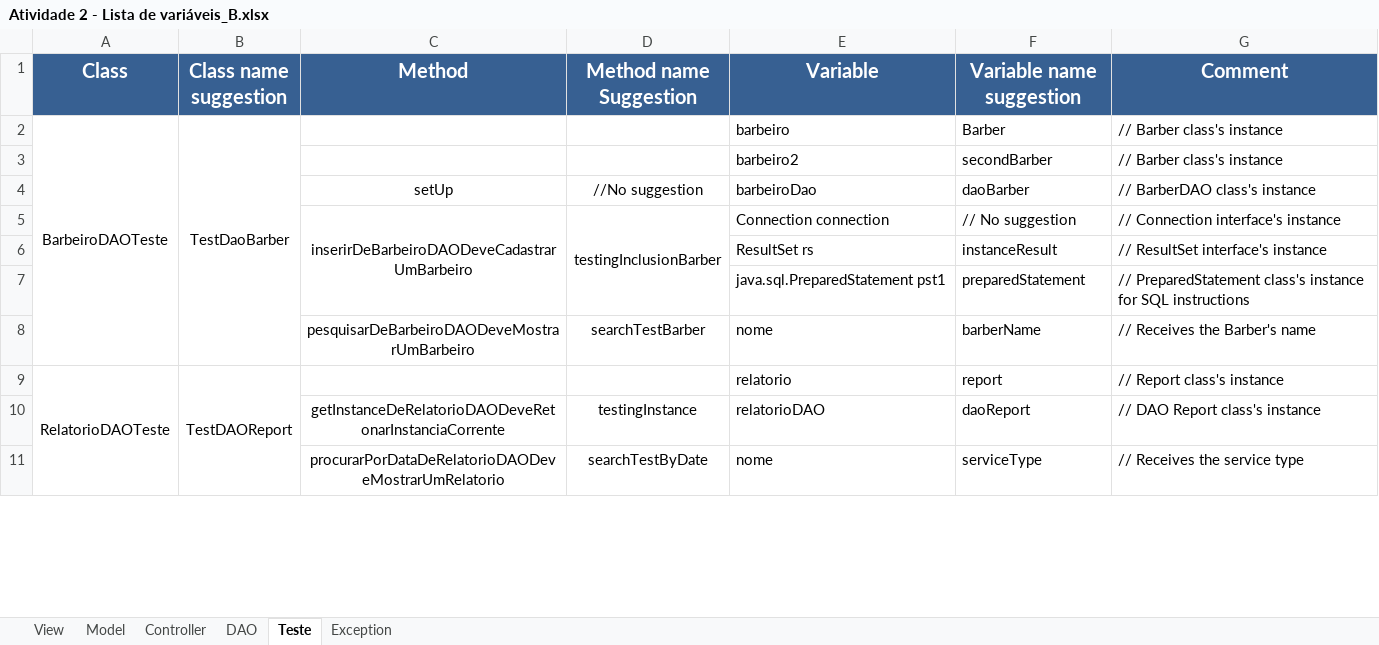
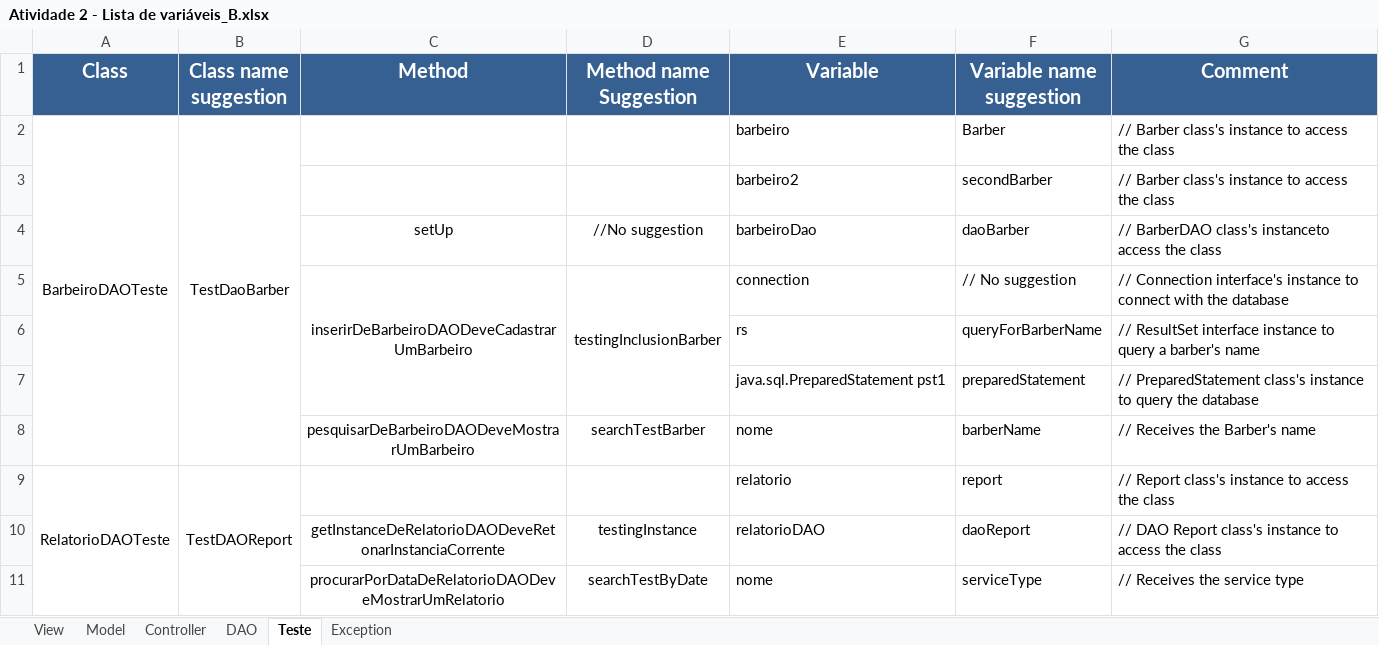
Before and after one commit to Emiliemorais/Tecnicas-de-Programacao---Grupo-1, an Excel workbook: Atividade 2 - Lista de variáveis_B.xlsx, sheet Teste, drawn as a sheet; only a part is shown; values as stored, in another font and other column widths than the file's, no borders; removed rows and columns are numbered as before the commit, all else as after; the diff covers the shown part only; the diff names each change by its address in the sheet, - before the commit and + after, or states it on an @@ line.

```diff
--- a/Atividade 2 - Lista de variáveis_B.xlsx (sheet Teste)
+++ b/Atividade 2 - Lista de variáveis_B.xlsx (sheet Teste)
-G2:G3 (Comment): // Barber class's instance
+G2:G3 (Comment): // Barber class's instance to access the class
-G4 (Comment): // BarberDAO class's instance
+G4 (Comment): // BarberDAO class's instanceto access the class
-E5 (Variable): Connection connection
+E5 (Variable): connection
-G5 (Comment): …interface's instance
+G5 (Comment): …interface's instance to connect with the database
-row 6:  |  |  |  | ResultSet rs | instanceResult | // ResultSet interface's instance
+row 6:  |  |  |  | rs | queryForBarberName | // ResultSet interface instance to query a barber's name
-G7 (Comment): …class's instance for SQL instructions
+G7 (Comment): …class's instance to query the database
-G9 (Comment): // Report class's instance
+G9 (Comment): // Report class's instance to access the class
-G10 (Comment): // DAO Report class's instance
+G10 (Comment): // DAO Report class's instance to access the class
```
Also changed, not shown: 21 edited cells elsewhere in this sheet, sheet View, sheet DAO, sheet Model, sheet Exception.
